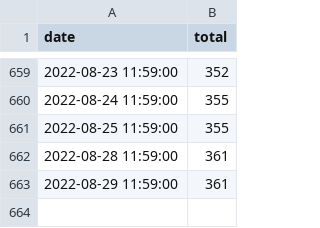
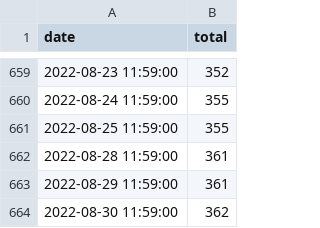
Before and after one commit to PhilaController/gun-violence-dashboard-data, a CSV file: gun_violence_dashboard_data/data/raw/homicide_totals_daily.csv, drawn as a sheet; only a part is shown, gaps mark what is left out.

```diff
--- a/gun_violence_dashboard_data/data/raw/homicide_totals_daily.csv
+++ b/gun_violence_dashboard_data/data/raw/homicide_totals_daily.csv
@@ -663 +663,2 @@ date,total
 2022-08-29 11:59:00,361
+2022-08-30 11:59:00,362
```
Also changed, not shown: 2 other files.
